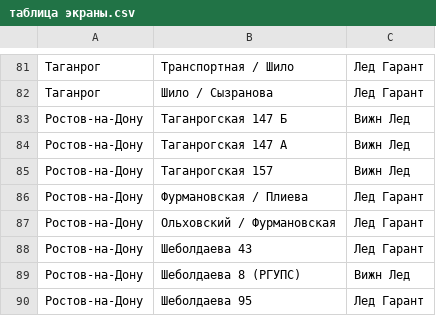
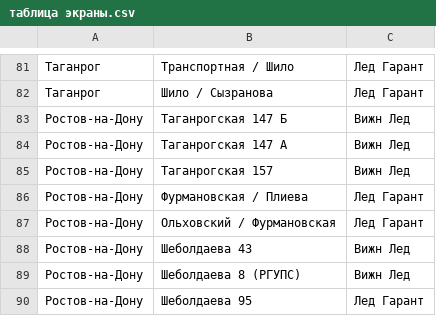
Before and after one commit to Renebrene/Albion-Monitoring, a CSV file: таблица экраны.csv, drawn as a sheet; only a part is shown, gaps mark what is left out.

```diff
--- a/таблица экраны.csv
+++ b/таблица экраны.csv
@@ -87,3 +87,3 @@
 Ростов-на-Дону,Ольховский / Фурмановская,Лед Гарант
-Ростов-на-Дону,Шеболдаева 43,Лед Гарант
+Ростов-на-Дону,Шеболдаева 43,Вижн Лед
 Ростов-на-Дону,Шеболдаева 8 (РГУПС),Вижн Лед
```
Also changed, not shown: addresses.csv, 17 other files.
